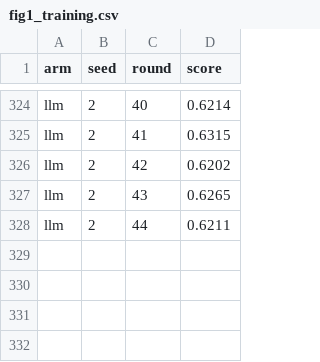
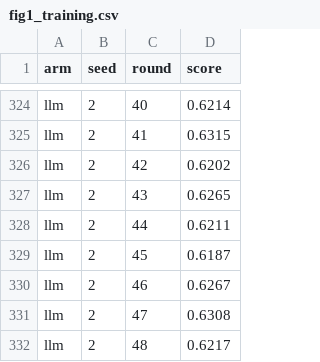
Before and after one commit to RLGES/AlphaZero, a CSV file: docs/paper/figures/fig1_training.csv, drawn as a sheet; only a part is shown, gaps mark what is left out.

Commit message:
Run 4: llm_s2 round 47, AZ-GEB relaunched

```diff
--- a/docs/paper/figures/fig1_training.csv
+++ b/docs/paper/figures/fig1_training.csv
@@ -328 +328,5 @@ llm,2,43,0.6265
 llm,2,44,0.6211
+llm,2,45,0.6187
+llm,2,46,0.6267
+llm,2,47,0.6308
+llm,2,48,0.6217
```
Also changed, not shown: docs/paper/figures/fig4_final_heldout.csv, docs/paper/figures/fig4_final_stress.csv, 18 other files.
